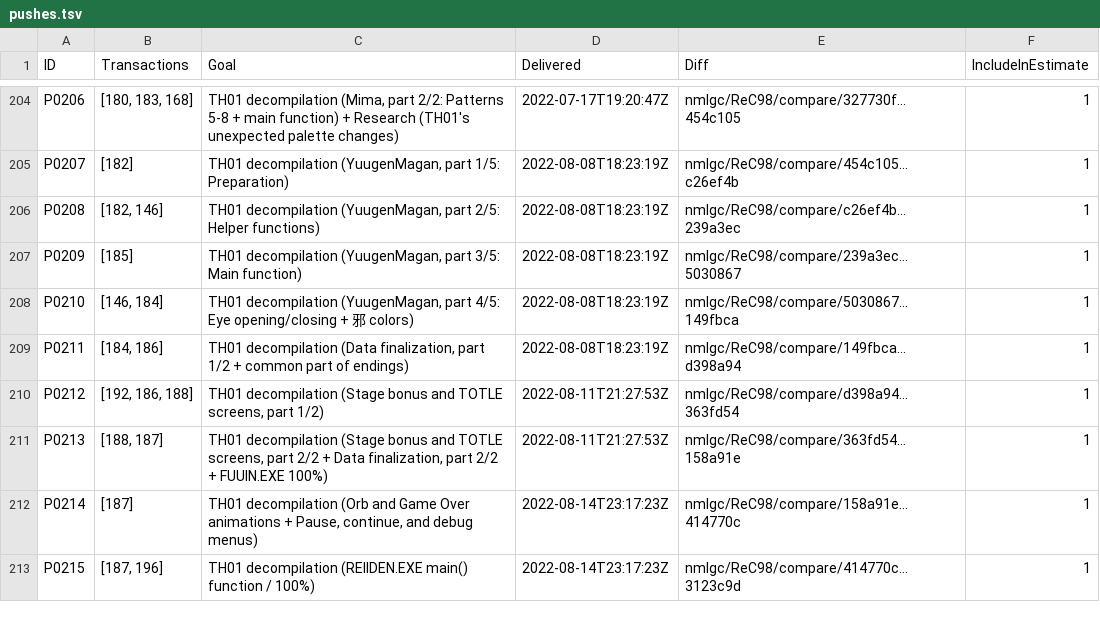
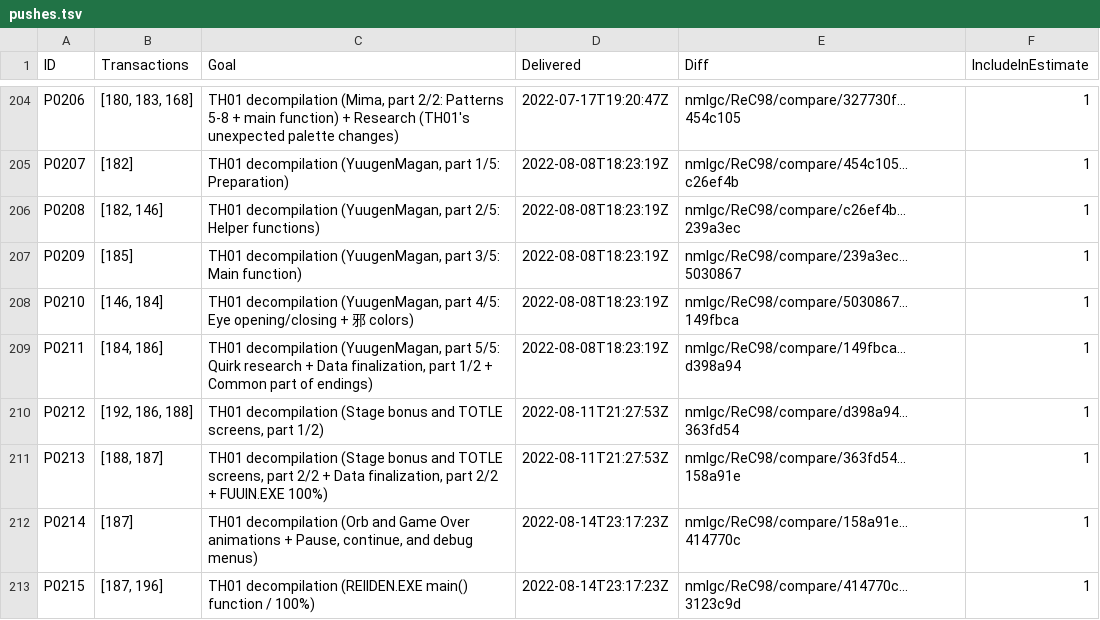
Before and after one commit to nmlgc/rec98.nmlgc.net, a TSV file: db/pushes.tsv, drawn as a sheet; only a part is shown, gaps mark what is left out.

Commit message:
[Maintenance] Fix another bunch of typos

```diff
--- a/db/pushes.tsv
+++ b/db/pushes.tsv
@@ -208,3 +208,3 @@ P0209	[185]	TH01 decompilation (YuugenMagan, part 3/5: Main function)	2022-08-08
 P0210	[146, 184]	TH01 decompilation (YuugenMagan, part 4/5: Eye opening/closing + 邪 colors)	2022-08-08T18:23:19Z	nmlgc/ReC98/compare/5030867...149fbca	1
-P0211	[184, 186]	TH01 decompilation (Data finalization, part 1/2 + common part of endings)	2022-08-08T18:23:19Z	nmlgc/ReC98/compare/149fbca...d398a94	1
+P0211	[184, 186]	TH01 decompilation (YuugenMagan, part 5/5: Quirk research + Data finalization, part 1/2 + Common part of endings)	2022-08-08T18:23:19Z	nmlgc/ReC98/compare/149fbca...d398a94	1
 P0212	[192, 186, 188]	TH01 decompilation (Stage bonus and TOTLE screens, part 1/2)	2022-08-11T21:27:53Z	nmlgc/ReC98/compare/d398a94...363fd54	1
```
Also changed, not shown: 10 other files.
